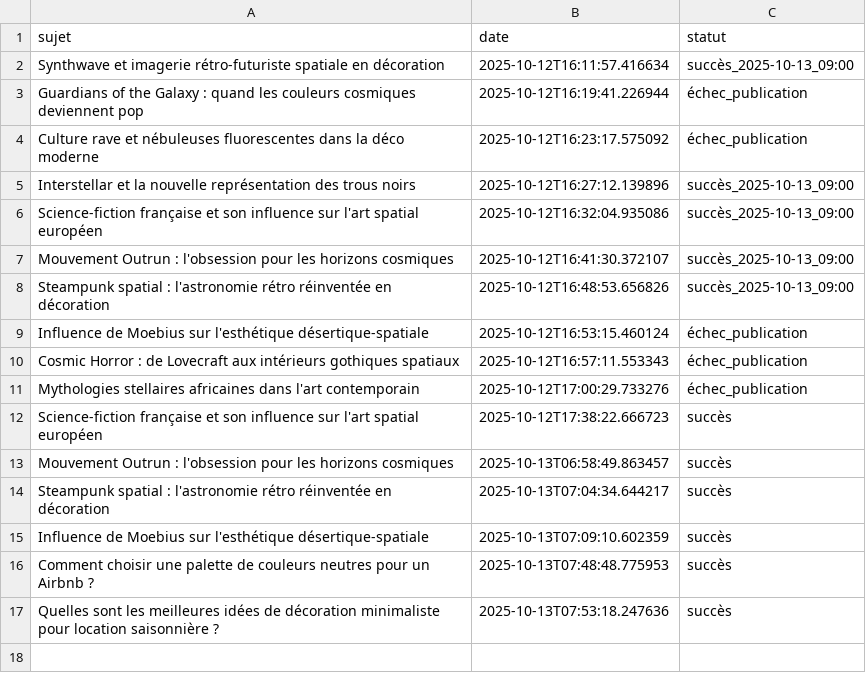
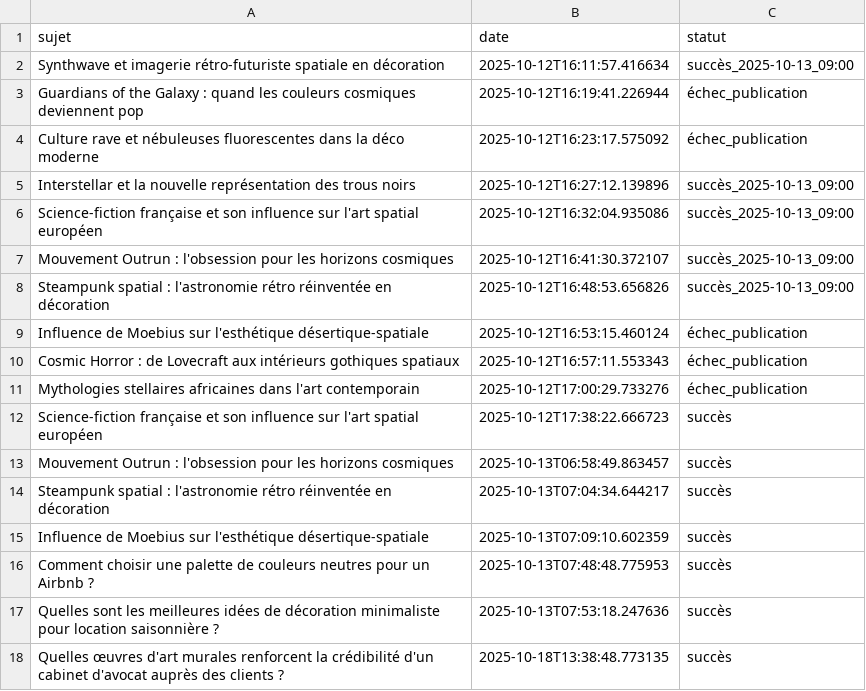
Before and after one commit to Metalosmose21/Cabinet-avocat-1-, a CSV file: sujets_traites.csv, drawn as a sheet.

```diff
--- a/sujets_traites.csv
+++ b/sujets_traites.csv
@@ -17 +17,2 @@ Comment choisir une palette de couleurs neutres pour un Airbnb ?,2025-10-13T07:4
 Quelles sont les meilleures idées de décoration minimaliste pour location saisonnière ?,2025-10-13T07:53:18.247636,succès
+Quelles œuvres d'art murales renforcent la crédibilité d'un cabinet d'avocat auprès des clients ?,2025-10-18T13:38:48.773135,succès
```
Also changed, not shown: sujets.csv.
